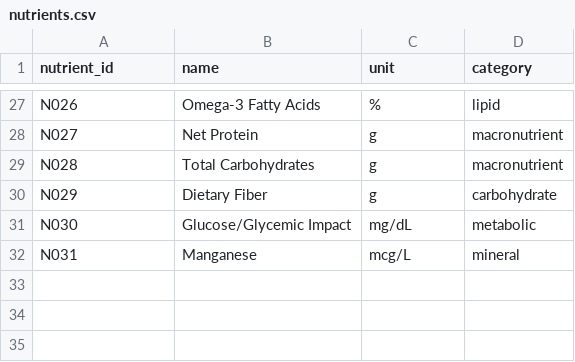
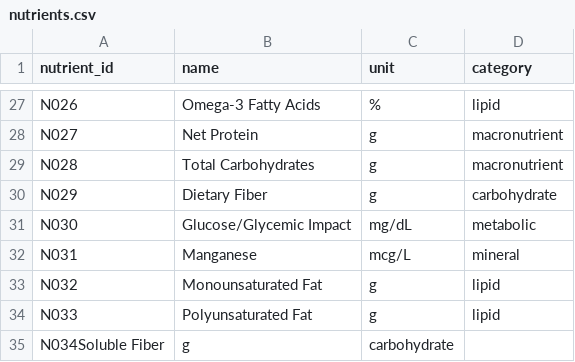
Before and after one commit to devisn214/NutritionPro, a CSV file: data/nutrients.csv, drawn as a sheet; only a part is shown, gaps mark what is left out.

```diff
--- a/data/nutrients.csv
+++ b/data/nutrients.csv
@@ -32 +32,4 @@ N030,Glucose/Glycemic Impact,mg/dL,metabolic
 N031,Manganese,mcg/L,mineral
+N032,Monounsaturated Fat,g,lipid
+N033,Polyunsaturated Fat,g,lipid
+N034Soluble Fiber,g,carbohydrate
```
Also changed, not shown: data/biomarkers_maxvalue.csv, data/foods.csv, 15 other files.
